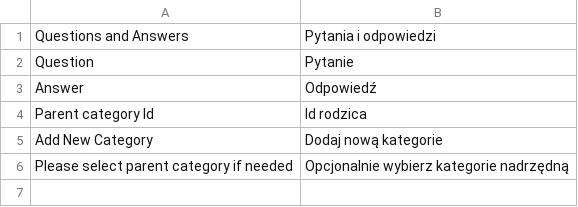
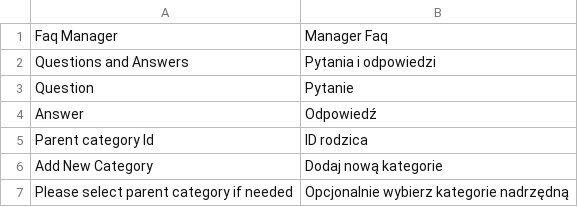
Before and after one commit to lcbrq/magento-LCB_Faq, a CSV file: app/locale/pl_PL/LCB_Faq.csv, drawn as a sheet.

```diff
--- a/app/locale/pl_PL/LCB_Faq.csv
+++ b/app/locale/pl_PL/LCB_Faq.csv
@@ -1 +1,2 @@
+"Faq Manager","Manager Faq"
 "Questions and Answers","Pytania i odpowiedzi"
@@ -3,3 +4,3 @@
 "Answer","Odpowiedź"
-"Parent category Id","Id rodzica"
+"Parent category Id","ID rodzica"
 "Add New Category","Dodaj nową kategorie"
```
Also changed, not shown: app/locale/nl_NL/LCB_Faq.csv, 6 other files.
